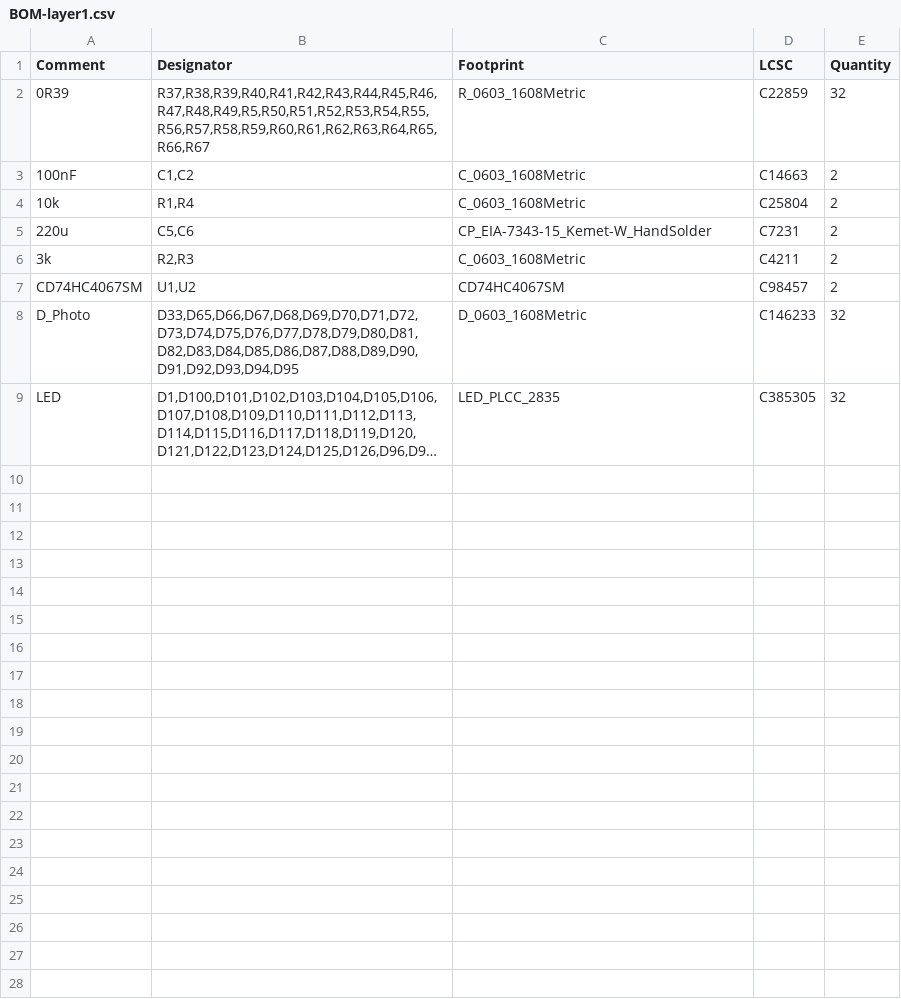
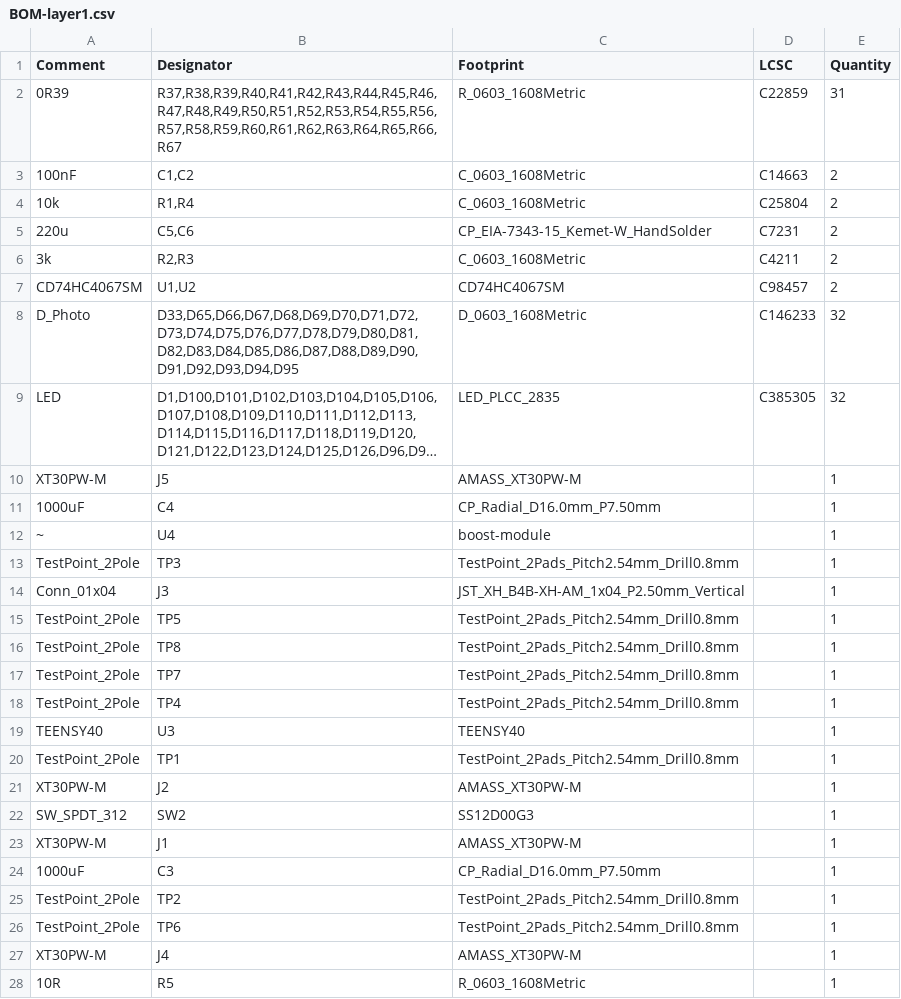
Before and after one commit to Vent-Exhaust/robocup2026-i2, a CSV file: elec/layer1/jlcpcb/production_files/BOM-layer1.csv, drawn as a sheet; long unchanged cells end in …; the diff names each change by its address in the sheet, - before the commit and + after, or states it on an @@ line.

```diff
--- a/elec/layer1/jlcpcb/production_files/BOM-layer1.csv
+++ b/elec/layer1/jlcpcb/production_files/BOM-layer1.csv
-B2 (Designator): R37,R38,R39,R40,R41,R42,R43,R44,R45,R46,R47,R48,R49,R5,R50,R51,R52,R53,R54,R55,R56,R57,R58,R59,R60,R61,R62,R63,R64,R65,R66,R67
+B2 (Designator): R37,R38,R39,R40,R41,R42,R43,R44,R45,R46,R47,R48,R49,R50,R51,R52,R53,R54,R55,R56,R57,R58,R59,R60,R61,R62,R63,R64,R65,R66,R67
-E2 (Quantity): 32
+E2 (Quantity): 31
+row 10: XT30PW-M | J5 | AMASS_XT30PW-M |  | 1
+row 11: 1000uF | C4 | CP_Radial_D16.0mm_P7.50mm |  | 1
+row 12: ~ | U4 | boost-module |  | 1
+row 13: TestPoint_2Pole | TP3 | TestPoint_2Pads_Pitch2.54mm_Drill0.8mm |  | 1
+row 14: Conn_01x04 | J3 | JST_XH_B4B-XH-AM_1x04_P2.50mm_Vertical |  | 1
+row 15: TestPoint_2Pole | TP5 | TestPoint_2Pads_Pitch2.54mm_Drill0.8mm |  | 1
+row 16: TestPoint_2Pole | TP8 | TestPoint_2Pads_Pitch2.54mm_Drill0.8mm |  | 1
+row 17: TestPoint_2Pole | TP7 | TestPoint_2Pads_Pitch2.54mm_Drill0.8mm |  | 1
+row 18: TestPoint_2Pole | TP4 | TestPoint_2Pads_Pitch2.54mm_Drill0.8mm |  | 1
+row 19: TEENSY40 | U3 | TEENSY40 |  | 1
+row 20: TestPoint_2Pole | TP1 | TestPoint_2Pads_Pitch2.54mm_Drill0.8mm |  | 1
+row 21: XT30PW-M | J2 | AMASS_XT30PW-M |  | 1
+row 22: SW_SPDT_312 | SW2 | SS12D00G3 |  | 1
+row 23: XT30PW-M | J1 | AMASS_XT30PW-M |  | 1
+row 24: 1000uF | C3 | CP_Radial_D16.0mm_P7.50mm |  | 1
+row 25: TestPoint_2Pole | TP2 | TestPoint_2Pads_Pitch2.54mm_Drill0.8mm |  | 1
+row 26: TestPoint_2Pole | TP6 | TestPoint_2Pads_Pitch2.54mm_Drill0.8mm |  | 1
+row 27: XT30PW-M | J4 | AMASS_XT30PW-M |  | 1
+row 28: 10R | R5 | R_0603_1608Metric |  | 1
```
Also changed, not shown: elec/layer1/jlcpcb/production_files/CPL-layer1.csv, 15 other files.
